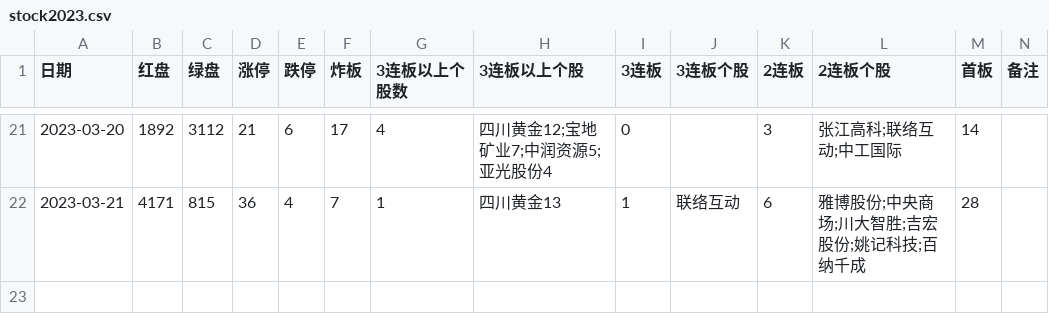
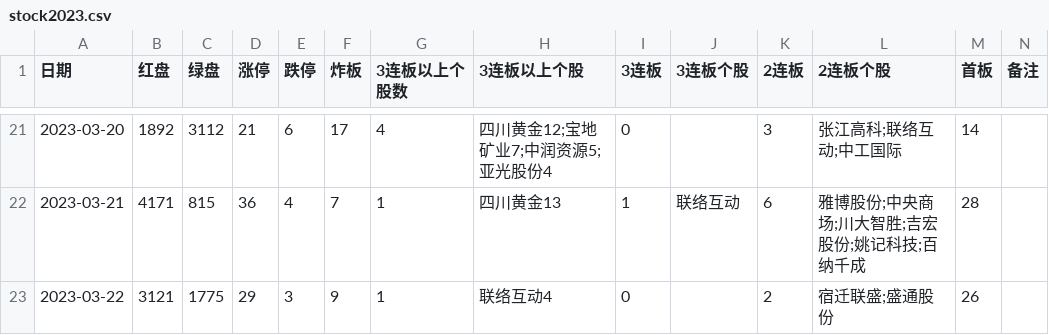
Before and after one commit to pangyouzhen/2023, a CSV file: sentiment/stock2023.csv, drawn as a sheet; only a part is shown, gaps mark what is left out; the diff names each change by its address in the sheet, - before the commit and + after, or states it on an @@ line.

```diff
--- a/sentiment/stock2023.csv
+++ b/sentiment/stock2023.csv
+row 23: 2023-03-22 | 3121 | 1775 | 29 | 3 | 9 | 1 | 联络互动4 | 0 |  | 2 | 宿迁联盛;盛通股份 | 26
```
Also changed, not shown: 2 other files.
